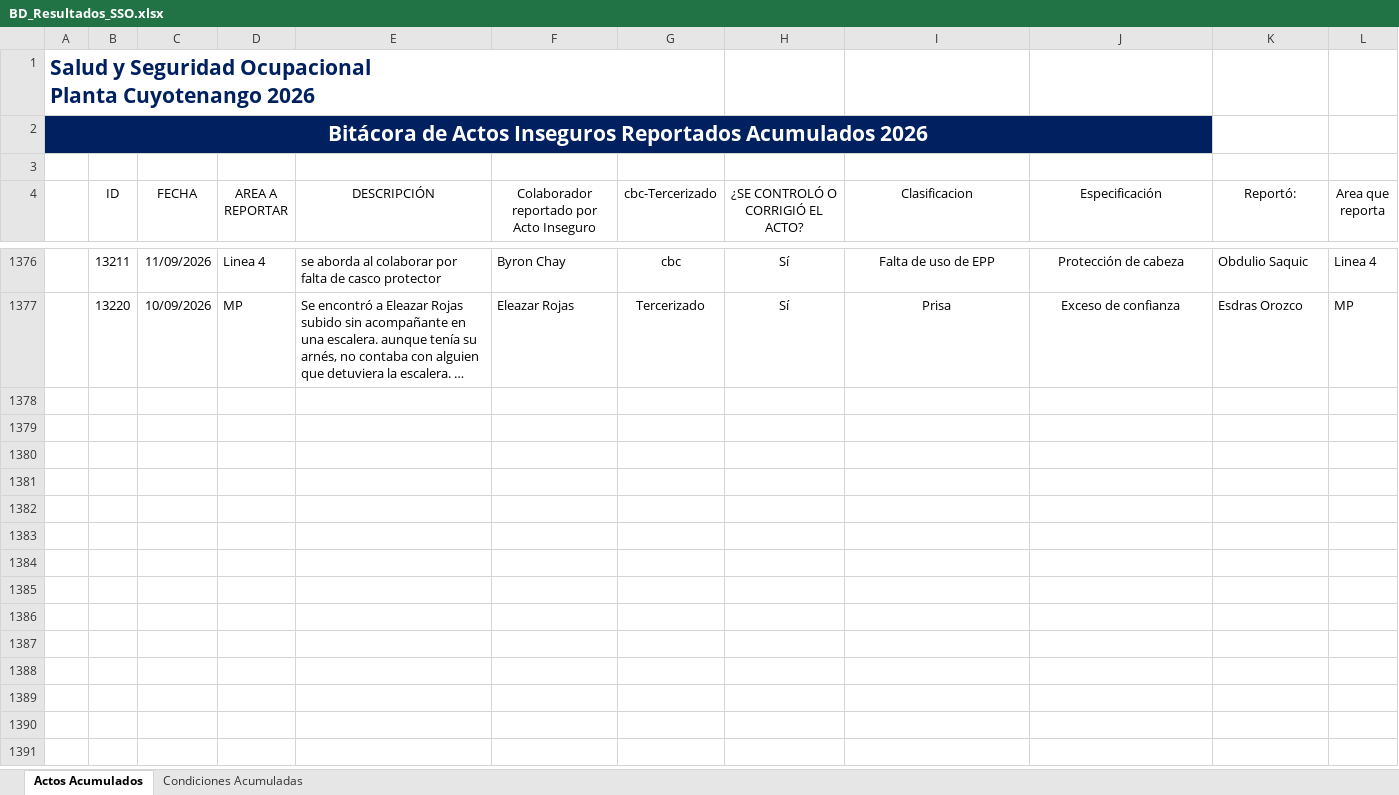
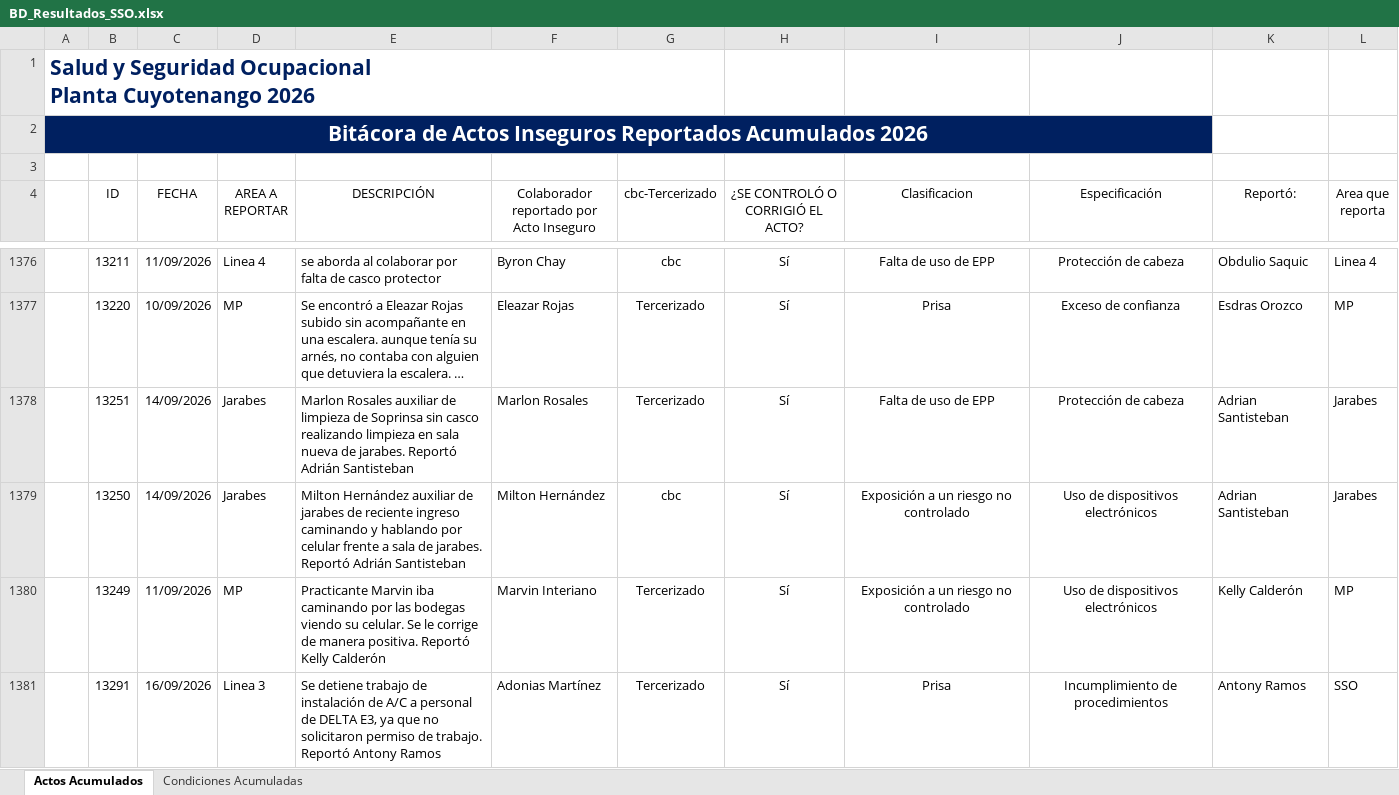
Before and after one commit to gestorssocuyo2026/DASHBOARDACTOSYCONDICIONES, an Excel workbook: BD_Resultados_SSO.xlsx, sheet Actos Acumulados, drawn as a sheet; only a part is shown, gaps mark what is left out; long unchanged cells end in …; values as stored, in another font and other column widths than the file's, no borders; charts and pictures and table styles not drawn; the diff covers the shown part only; the diff names each change by its address in the sheet, - before the commit and + after, or states it on an @@ line.

```diff
--- a/BD_Resultados_SSO.xlsx (sheet Actos Acumulados)
+++ b/BD_Resultados_SSO.xlsx (sheet Actos Acumulados)
+row 1378:  | 13251 | 14/09/2026 | Jarabes | Marlon Rosales auxiliar de limpieza de Soprinsa sin casco realizando limpieza en sala nueva de jarabes. Reportó Adrián Santisteban | Marlon Rosales | Tercerizado | Sí | Falta de uso de EPP | Protección de cabeza | Adrian Santisteban | Jarabes
+row 1379:  | 13250 | 14/09/2026 | Jarabes | Milton Hernández auxiliar de jarabes de reciente ingreso caminando y hablando por celular frente a sala de jarabes. Reportó Adrián Santisteban | Milton Hernández | cbc | Sí | Exposición a un riesgo no controlado | Uso de dispositivos electrónicos | Adrian Santisteban | Jarabes
+row 1380:  | 13249 | 11/09/2026 | MP | Practicante Marvin iba caminando por las bodegas viendo su celular. Se le corrige de manera positiva. Reportó Kelly Calderón | Marvin Interiano | Tercerizado | Sí | Exposición a un riesgo no controlado | Uso de dispositivos electrónicos | Kelly Calderón | MP
+row 1381:  | 13291 | 16/09/2026 | Linea 3 | Se detiene trabajo de instalación de A/C a personal de DELTA E3, ya que no solicitaron permiso de trabajo. Reportó Antony Ramos | Adonias Martínez | Tercerizado | Sí | Prisa | Incumplimiento de procedimientos | Antony Ramos | SSO
```
Also changed, not shown: 3 added rows elsewhere in this sheet, sheet Condiciones Acumuladas.
